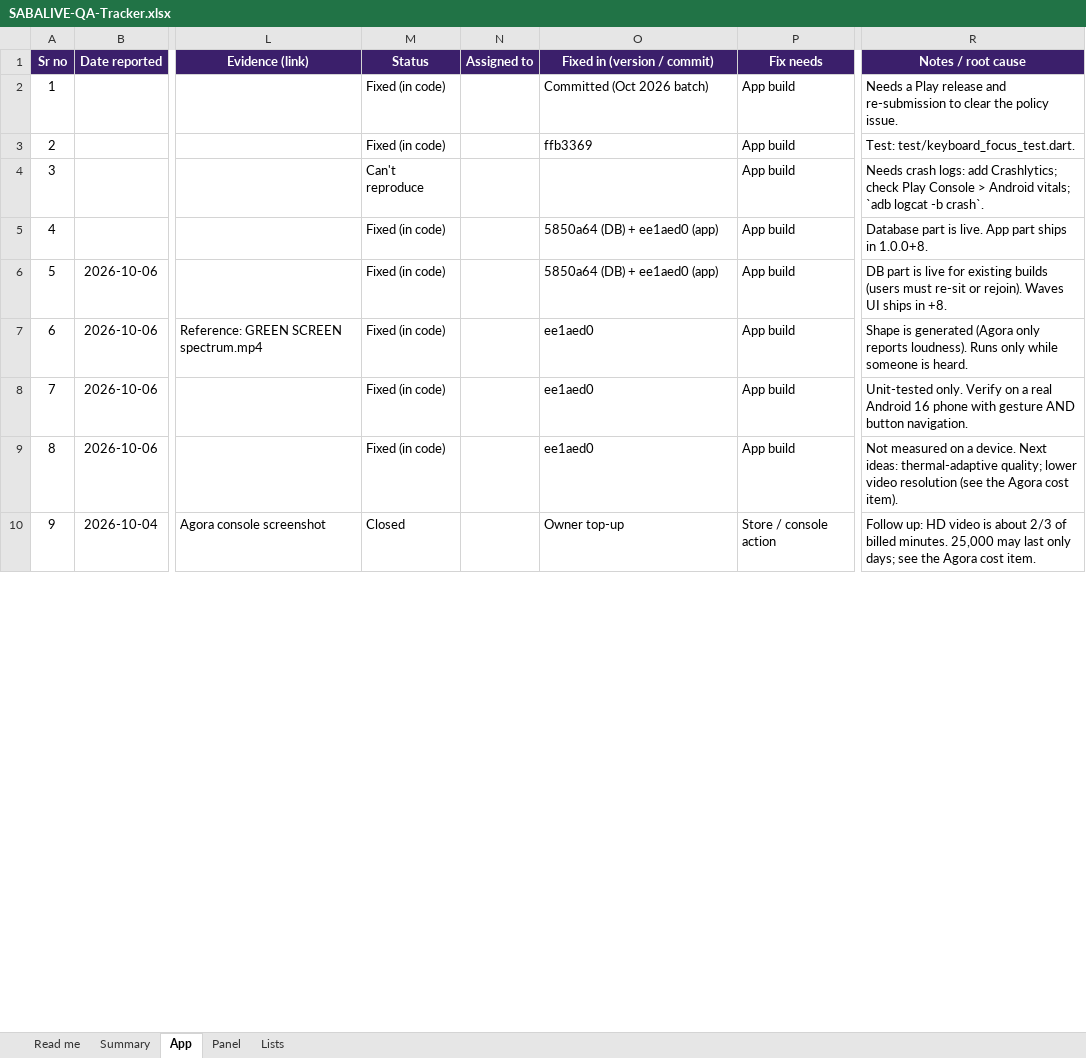
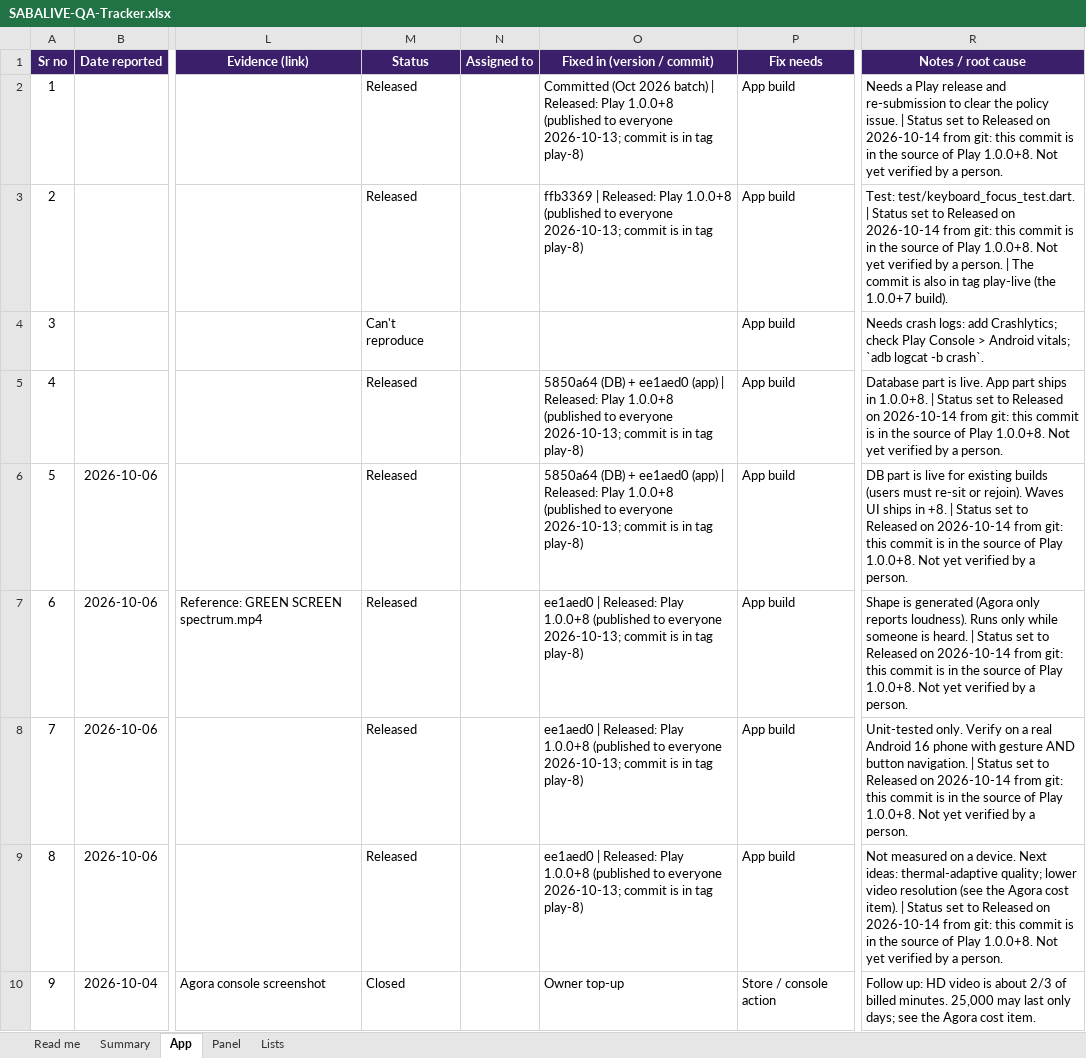
Before and after one commit to KDRMGR/sabalivemonorepo, an Excel workbook: SABALIVE-QA-Tracker.xlsx, sheet App, drawn as a sheet; only a part is shown, gaps mark what is left out; values as stored, in another font and other column widths than the file's, no borders; conditional formats not drawn; the diff covers the shown part only; the diff names each change by its address in the sheet, - before the commit and + after, or states it on an @@ line.

```diff
--- a/SABALIVE-QA-Tracker.xlsx (sheet App)
+++ b/SABALIVE-QA-Tracker.xlsx (sheet App)
-M2:M3 (Status): Fixed (in code)
+M2:M3 (Status): Released
-O2 (Fixed in (version / commit)): …2026 batch)
+O2 (Fixed in (version / commit)): …2026 batch) | Released: Play 1.0.0+8 (published to everyone 2026-10-13; commit is in tag play-8)
-R2 (Notes / root cause): …policy issue.
+R2 (Notes / root cause): …policy issue. | Status set to Released on 2026-10-14 from git: this commit is in the source of Play 1.0.0+8. Not yet verified by a person.
-O3 (Fixed in (version / commit)): ffb3369
+O3 (Fixed in (version / commit)): ffb3369 | Released: Play 1.0.0+8 (published to everyone 2026-10-13; commit is in tag play-8)
-R3 (Notes / root cause): Test: test/keyboard_focus_test.dart.
+R3 (Notes / root cause): Test: test/keyboard_focus_test.dart. | Status set to Released on 2026-10-14 from git: this commit is in the source of Play 1.0.0+8. Not yet verified by a person. | The commit is also in tag play-live (the 1.0.0+7 build).
-M5:M9 (Status): Fixed (in code)
+M5:M9 (Status): Released
-O5:O6 (Fixed in (version / commit)): …ee1aed0 (app)
+O5:O6 (Fixed in (version / commit)): …ee1aed0 (app) | Released: Play 1.0.0+8 (published to everyone 2026-10-13; commit is in tag play-8)
-R5 (Notes / root cause): …in 1.0.0+8.
+R5 (Notes / root cause): …in 1.0.0+8. | Status set to Released on 2026-10-14 from git: this commit is in the source of Play 1.0.0+8. Not yet verified by a person.
-R6 (Notes / root cause): …in +8.
+R6 (Notes / root cause): …in +8. | Status set to Released on 2026-10-14 from git: this commit is in the source of Play 1.0.0+8. Not yet verified by a person.
-O7:O9 (Fixed in (version / commit)): ee1aed0
+O7:O9 (Fixed in (version / commit)): ee1aed0 | Released: Play 1.0.0+8 (published to everyone 2026-10-13; commit is in tag play-8)
-R7 (Notes / root cause): …is heard.
+R7 (Notes / root cause): …is heard. | Status set to Released on 2026-10-14 from git: this commit is in the source of Play 1.0.0+8. Not yet verified by a person.
-R8 (Notes / root cause): …button navigation.
+R8 (Notes / root cause): …button navigation. | Status set to Released on 2026-10-14 from git: this commit is in the source of Play 1.0.0+8. Not yet verified by a person.
-R9 (Notes / root cause): …cost item).
+R9 (Notes / root cause): …cost item). | Status set to Released on 2026-10-14 from git: this commit is in the source of Play 1.0.0+8. Not yet verified by a person.
```
Also changed, not shown: 22 added rows and 25 edited cells elsewhere in this sheet, sheet Panel.
